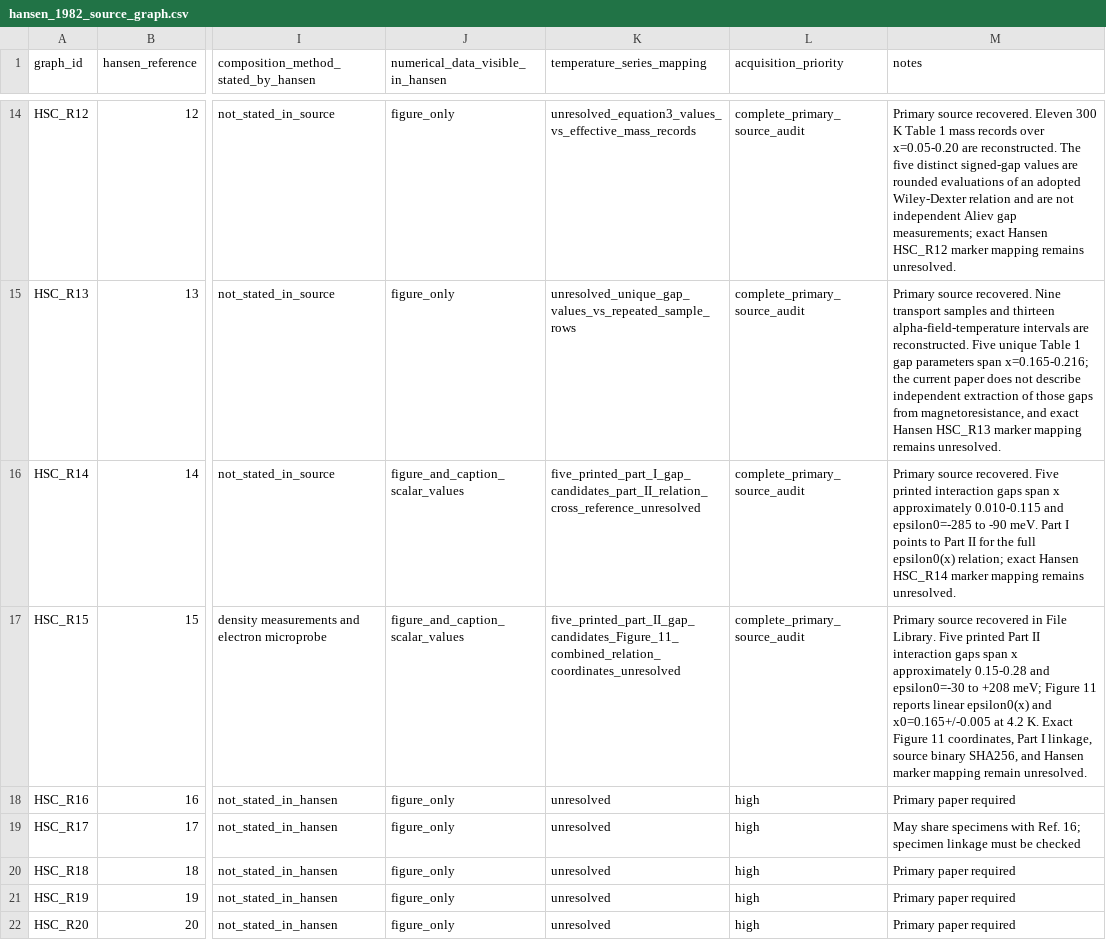
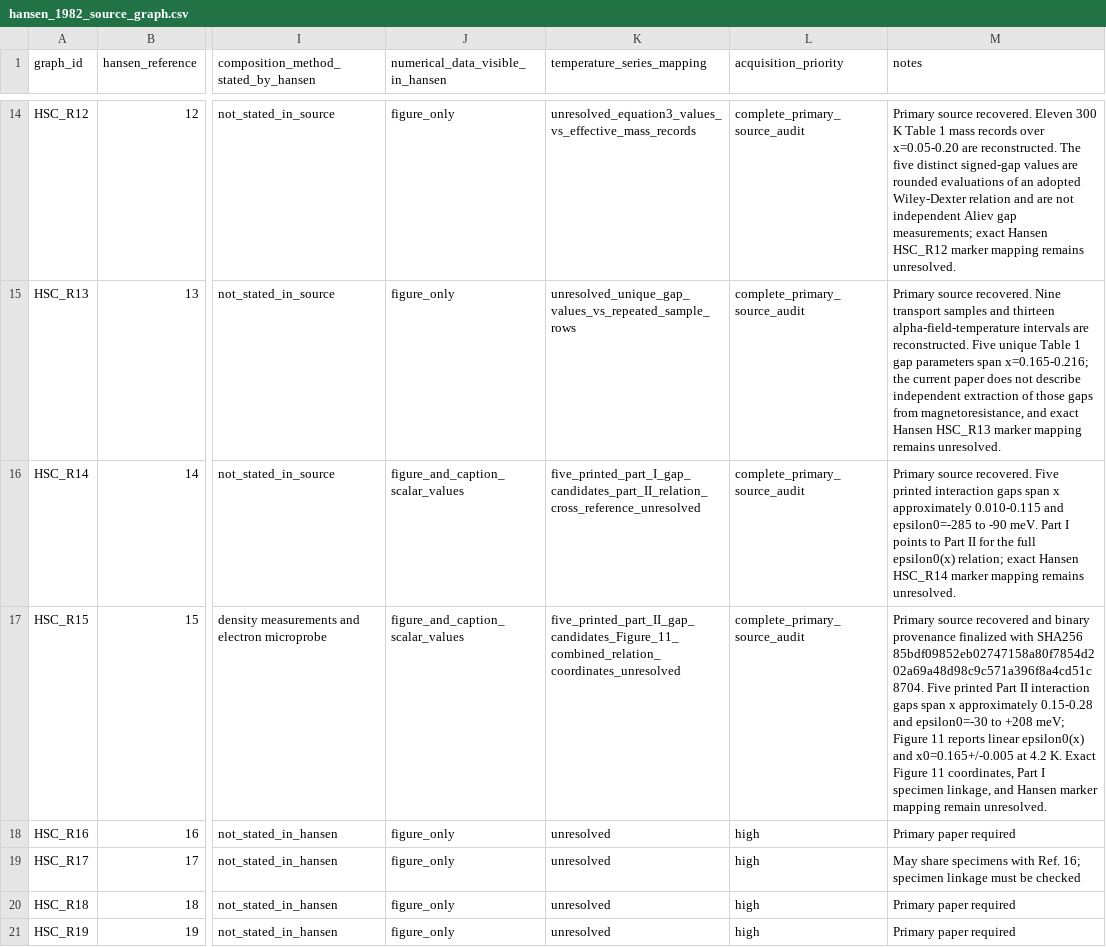
Before and after one commit to Kajin-0/MCT-research, a CSV file: data/hansen/hansen_1982_source_graph.csv, drawn as a sheet; only a part is shown, gaps mark what is left out; the shorter side is filled out with more unchanged rows; the diff names each change by its address in the sheet, - before the commit and + after, or states it on an @@ line.

Commit message:
Record finalized HSC_R15 source hash

```diff
--- a/data/hansen/hansen_1982_source_graph.csv
+++ b/data/hansen/hansen_1982_source_graph.csv
-M17 (notes): …source recovered in File Library. Five printed Part II interaction gaps span x approximately 0.15-0.28 and epsilon0=-30 to +208 meV; Figure 11 reports linear epsilon0(x) and x0=0.165+/-0.005 at 4.2 K. Exact Figure 11 coordinates, Part I linkage, source binary SHA256, and Hansen…
+M17 (notes): …source recovered and binary provenance finalized with SHA256 85bdf09852eb02747158a80f7854d202a69a48d98c9c571a396f8a4cd51c8704. Five printed Part II interaction gaps span x approximately 0.15-0.28 and epsilon0=-30 to +208 meV; Figure 11 reports linear epsilon0(x) and x0=0.165+/-0.005 at 4.2 K. Exact Figure 11 coordinates, Part I specimen linkage, and Hansen…
```
